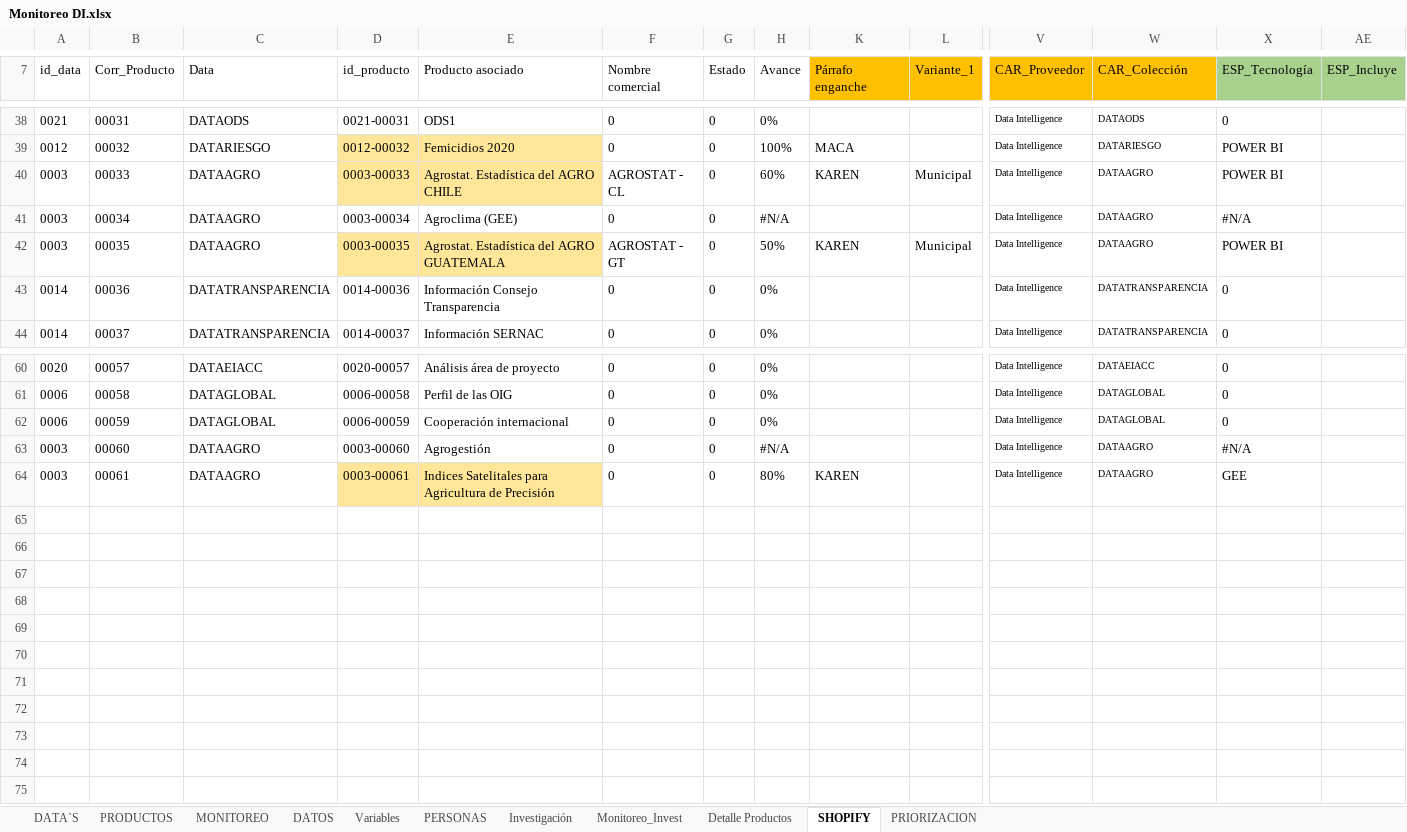
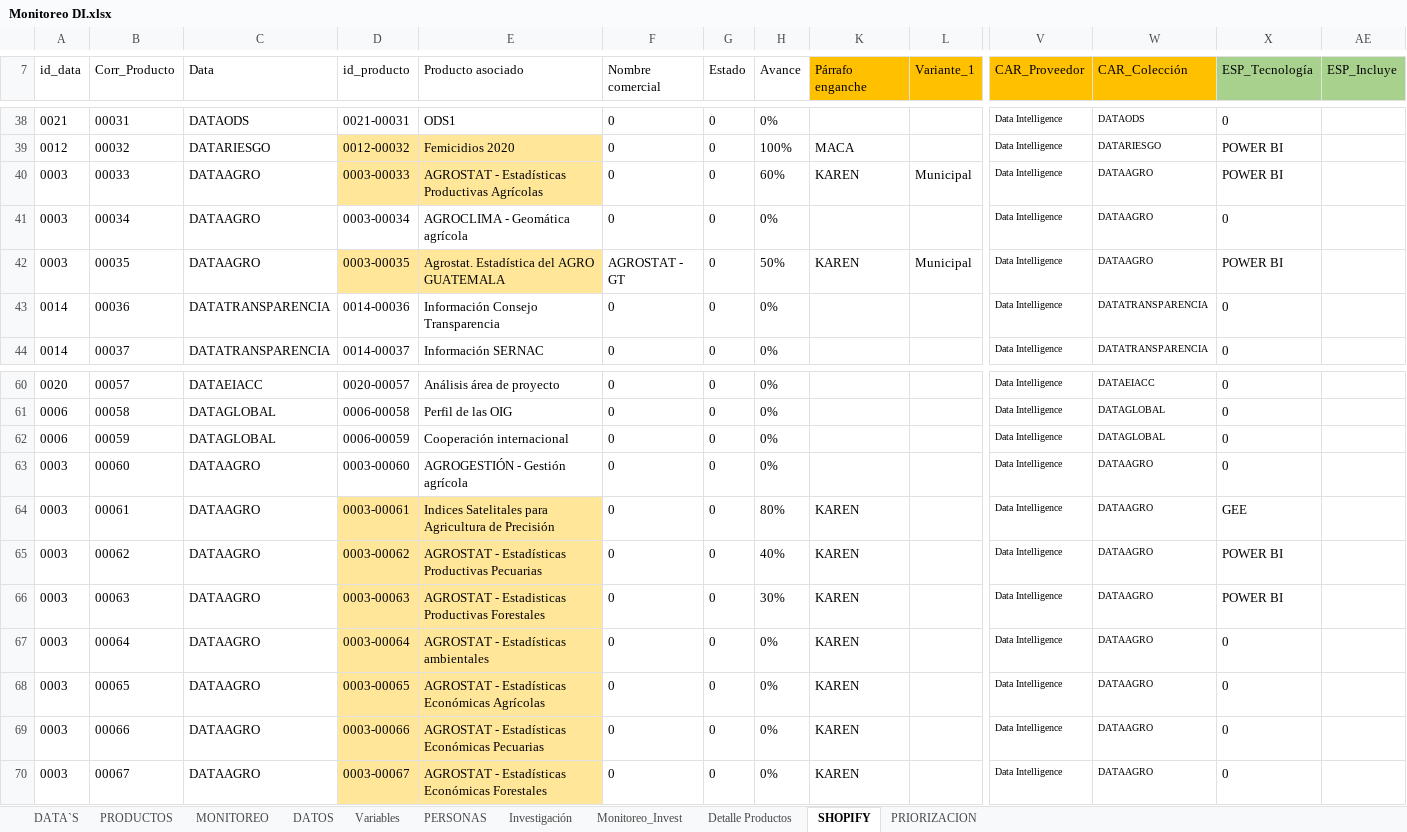
Before and after one commit to Sud-Austral/DI-Monitoreo, an Excel workbook: Monitoreo DI.xlsx, sheet SHOPIFY, drawn as a sheet; only a part is shown, gaps mark what is left out; values as stored, in another font and other column widths than the file's, no borders; charts and pictures and table styles not drawn; rows hold the shown columns only; the diff names each change by its address in the sheet, - before the commit and + after, or states it on an @@ line.

```diff
--- a/Monitoreo DI.xlsx (sheet SHOPIFY)
+++ b/Monitoreo DI.xlsx (sheet SHOPIFY)
-E40 (Producto asociado): Agrostat. Estadística del AGRO CHILE
+E40 (Producto asociado): AGROSTAT - Estadísticas Productivas Agrícolas
-F40 (Nombre comercial): AGROSTAT - CL
+F40 (Nombre comercial): 0
-E41 (Producto asociado): Agroclima (GEE)
+E41 (Producto asociado): AGROCLIMA - Geomática agrícola
-H41 (Avance): #N/A
+H41 (Avance): 0%
-X41 (ESP_Tecnología): #N/A
+X41 (ESP_Tecnología): 0
-E63 (Producto asociado): Agrogestión
+E63 (Producto asociado): AGROGESTIÓN - Gestión agrícola
-H63 (Avance): #N/A
+H63 (Avance): 0%
-X63 (ESP_Tecnología): #N/A
+X63 (ESP_Tecnología): 0
+row 65: 0003 | 00062 | DATAAGRO | 0003-00062 | AGROSTAT - Estadísticas Productivas Pecuarias | 0 | 0 | 40% | KAREN |  | Data Intelligence | DATAAGRO | POWER BI
+row 66: 0003 | 00063 | DATAAGRO | 0003-00063 | AGROSTAT - Estadisticas Productivas Forestales | 0 | 0 | 30% | KAREN |  | Data Intelligence | DATAAGRO | POWER BI
+row 67: 0003 | 00064 | DATAAGRO | 0003-00064 | AGROSTAT - Estadísticas ambientales | 0 | 0 | 0% | KAREN |  | Data Intelligence | DATAAGRO | 0
+row 68: 0003 | 00065 | DATAAGRO | 0003-00065 | AGROSTAT - Estadísticas Económicas Agrícolas | 0 | 0 | 0% | KAREN |  | Data Intelligence | DATAAGRO | 0
+row 69: 0003 | 00066 | DATAAGRO | 0003-00066 | AGROSTAT - Estadísticas Económicas Pecuarias | 0 | 0 | 0% | KAREN |  | Data Intelligence | DATAAGRO | 0
+row 70: 0003 | 00067 | DATAAGRO | 0003-00067 | AGROSTAT - Estadísticas Económicas Forestales | 0 | 0 | 0% | KAREN |  | Data Intelligence | DATAAGRO | 0
```
Also changed, not shown: sheet PRODUCTOS, sheet PRIORIZACION, hidden cells, charts or pictures.
